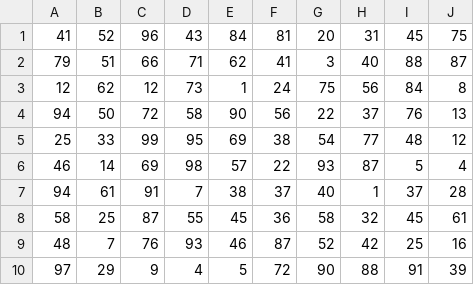
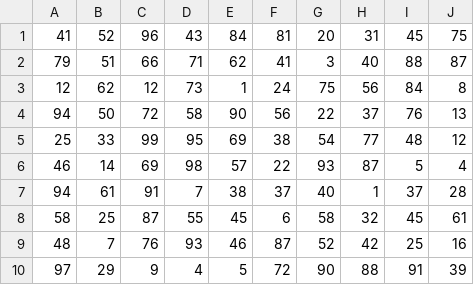
Before and after one commit to dcapsimalis123/CHUM, a CSV file: Regression/temp2.csv, drawn as a sheet.

```diff
--- a/Regression/temp2.csv
+++ b/Regression/temp2.csv
@@ -7,3 +7,3 @@
 94, 61, 91,  7, 38, 37, 40,  1, 37, 28
-58, 25, 87, 55, 45, 36, 58, 32, 45, 61
+58, 25, 87, 55, 45,  6, 58, 32, 45, 61
 48,  7, 76, 93, 46, 87, 52, 42, 25, 16
```
Also changed, not shown: 3 other files.
